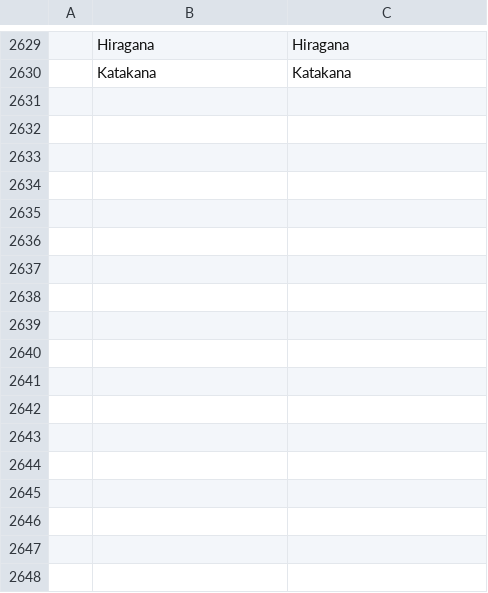
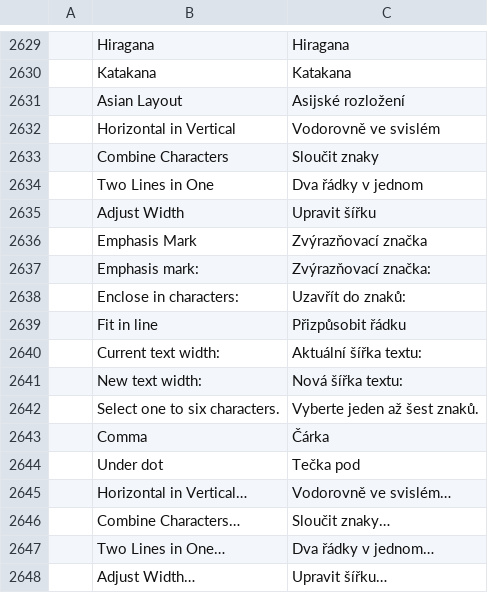
Before and after one commit to goyamamoto/wordcraft, a TSV file: crates/ui-egui/src/i18n/cs.tsv, drawn as a sheet; only a part is shown, gaps mark what is left out; the diff names each change by its address in the sheet, - before the commit and + after, or states it on an @@ line.

```diff
--- a/crates/ui-egui/src/i18n/cs.tsv
+++ b/crates/ui-egui/src/i18n/cs.tsv
+row 2631:  | Asian Layout | Asijské rozložení
+row 2632:  | Horizontal in Vertical | Vodorovně ve svislém
+row 2633:  | Combine Characters | Sloučit znaky
+row 2634:  | Two Lines in One | Dva řádky v jednom
+row 2635:  | Adjust Width | Upravit šířku
+row 2636:  | Emphasis Mark | Zvýrazňovací značka
+row 2637:  | Emphasis mark: | Zvýrazňovací značka:
+row 2638:  | Enclose in characters: | Uzavřít do znaků:
+row 2639:  | Fit in line | Přizpůsobit řádku
+row 2640:  | Current text width: | Aktuální šířka textu:
+row 2641:  | New text width: | Nová šířka textu:
+row 2642:  | Select one to six characters. | Vyberte jeden až šest znaků.
+row 2643:  | Comma | Čárka
+row 2644:  | Under dot | Tečka pod
+row 2645:  | Horizontal in Vertical… | Vodorovně ve svislém…
+row 2646:  | Combine Characters… | Sloučit znaky…
+row 2647:  | Two Lines in One… | Dva řádky v jednom…
+row 2648:  | Adjust Width… | Upravit šířku…
```
Also changed, not shown: crates/ui-egui/src/i18n/de.tsv, crates/ui-egui/src/i18n/es.tsv, 46 other files.
